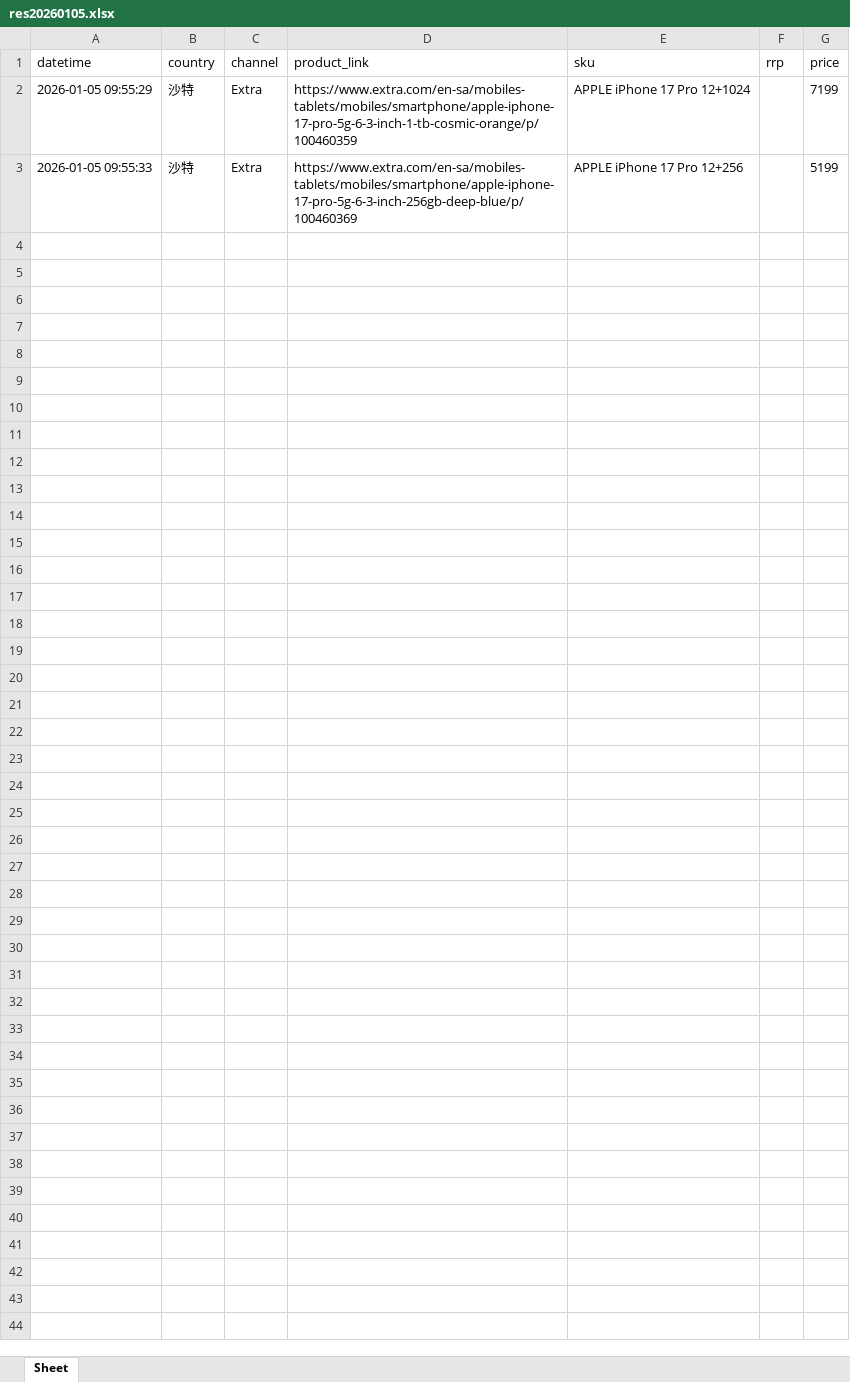
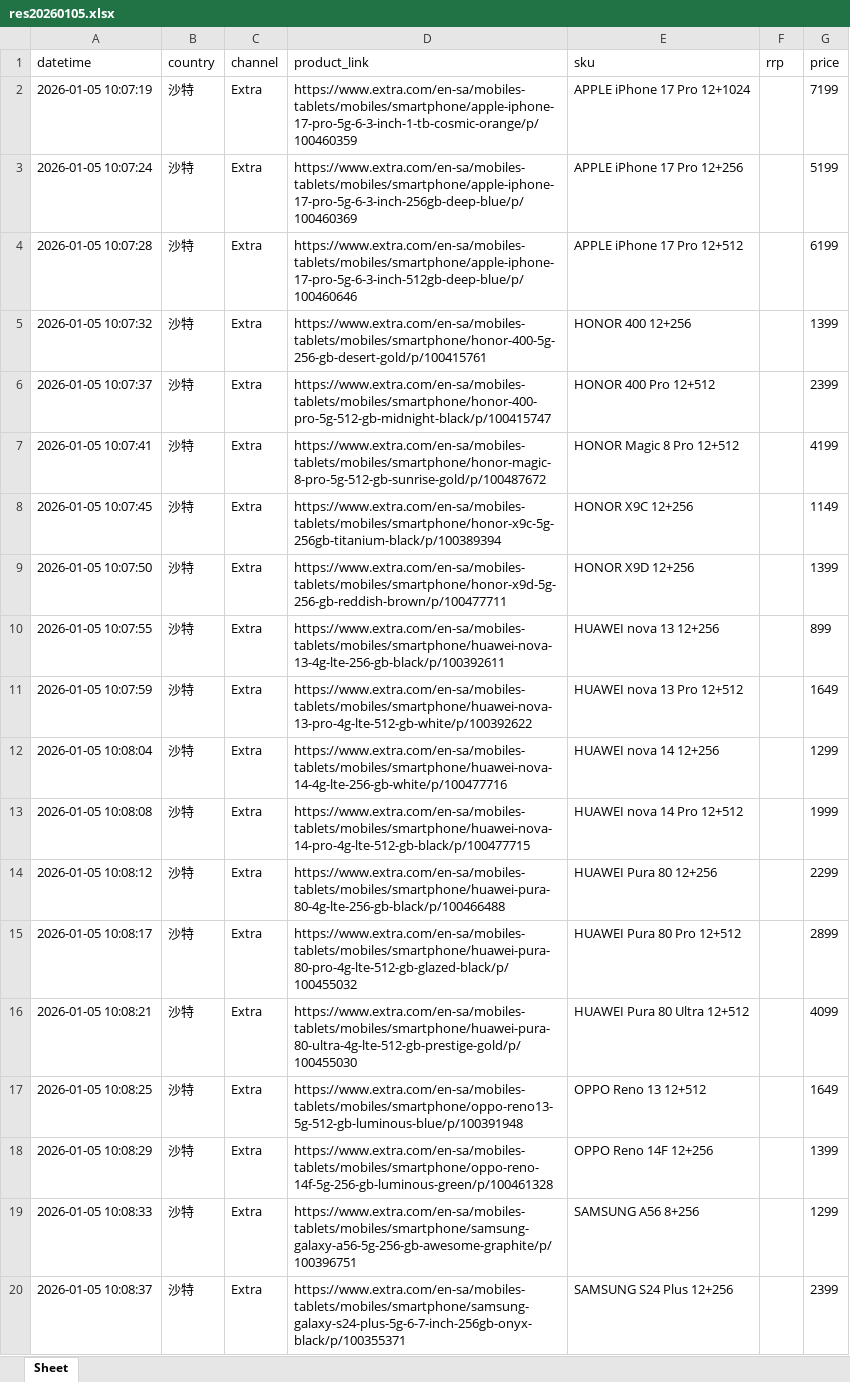
Before and after one commit to seth3838/n8n-res, an Excel workbook: prodinfo/mea/sa/output/res20260105.xlsx, sheet Sheet, drawn as a sheet; only a part is shown; values as stored, in another font and other column widths than the file's, no borders; the diff covers the shown part only; the diff names each change by its address in the sheet, - before the commit and + after, or states it on an @@ line.

Commit message:
Update res20260105.xlsx

```diff
--- a/prodinfo/mea/sa/output/res20260105.xlsx (sheet Sheet)
+++ b/prodinfo/mea/sa/output/res20260105.xlsx (sheet Sheet)
-A2 (datetime): 2026-01-05 09:55:29
+A2 (datetime): 2026-01-05 10:07:19
-A3 (datetime): 2026-01-05 09:55:33
+A3 (datetime): 2026-01-05 10:07:24
+row 4: 2026-01-05 10:07:28 | 沙特 | Extra | https://www.extra.com/en-sa/mobiles-tablets/mobiles/smartphone/apple-iphone-17-pro-5g-6-3-inch-512gb-deep-blue/p/100460646 | APPLE iPhone 17 Pro 12+512 |  | 6199
+row 5: 2026-01-05 10:07:32 | 沙特 | Extra | https://www.extra.com/en-sa/mobiles-tablets/mobiles/smartphone/honor-400-5g-256-gb-desert-gold/p/100415761 | HONOR 400 12+256 |  | 1399
+row 6: 2026-01-05 10:07:37 | 沙特 | Extra | https://www.extra.com/en-sa/mobiles-tablets/mobiles/smartphone/honor-400-pro-5g-512-gb-midnight-black/p/100415747 | HONOR 400 Pro 12+512 |  | 2399
+row 7: 2026-01-05 10:07:41 | 沙特 | Extra | https://www.extra.com/en-sa/mobiles-tablets/mobiles/smartphone/honor-magic-8-pro-5g-512-gb-sunrise-gold/p/100487672 | HONOR Magic 8 Pro 12+512 |  | 4199
+row 8: 2026-01-05 10:07:45 | 沙特 | Extra | https://www.extra.com/en-sa/mobiles-tablets/mobiles/smartphone/honor-x9c-5g-256gb-titanium-black/p/100389394 | HONOR X9C 12+256 |  | 1149
+row 9: 2026-01-05 10:07:50 | 沙特 | Extra | https://www.extra.com/en-sa/mobiles-tablets/mobiles/smartphone/honor-x9d-5g-256-gb-reddish-brown/p/100477711 | HONOR X9D 12+256 |  | 1399
+row 10: 2026-01-05 10:07:55 | 沙特 | Extra | https://www.extra.com/en-sa/mobiles-tablets/mobiles/smartphone/huawei-nova-13-4g-lte-256-gb-black/p/100392611 | HUAWEI nova 13 12+256 |  | 899
+row 11: 2026-01-05 10:07:59 | 沙特 | Extra | https://www.extra.com/en-sa/mobiles-tablets/mobiles/smartphone/huawei-nova-13-pro-4g-lte-512-gb-white/p/100392622 | HUAWEI nova 13 Pro 12+512 |  | 1649
+row 12: 2026-01-05 10:08:04 | 沙特 | Extra | https://www.extra.com/en-sa/mobiles-tablets/mobiles/smartphone/huawei-nova-14-4g-lte-256-gb-white/p/100477716 | HUAWEI nova 14 12+256 |  | 1299
+row 13: 2026-01-05 10:08:08 | 沙特 | Extra | https://www.extra.com/en-sa/mobiles-tablets/mobiles/smartphone/huawei-nova-14-pro-4g-lte-512-gb-black/p/100477715 | HUAWEI nova 14 Pro 12+512 |  | 1999
+row 14: 2026-01-05 10:08:12 | 沙特 | Extra | https://www.extra.com/en-sa/mobiles-tablets/mobiles/smartphone/huawei-pura-80-4g-lte-256-gb-black/p/100466488 | HUAWEI Pura 80 12+256 |  | 2299
+row 15: 2026-01-05 10:08:17 | 沙特 | Extra | https://www.extra.com/en-sa/mobiles-tablets/mobiles/smartphone/huawei-pura-80-pro-4g-lte-512-gb-glazed-black/p/100455032 | HUAWEI Pura 80 Pro 12+512 |  | 2899
+row 16: 2026-01-05 10:08:21 | 沙特 | Extra | https://www.extra.com/en-sa/mobiles-tablets/mobiles/smartphone/huawei-pura-80-ultra-4g-lte-512-gb-prestige-gold/p/100455030 | HUAWEI Pura 80 Ultra 12+512 |  | 4099
+row 17: 2026-01-05 10:08:25 | 沙特 | Extra | https://www.extra.com/en-sa/mobiles-tablets/mobiles/smartphone/oppo-reno13-5g-512-gb-luminous-blue/p/100391948 | OPPO Reno 13 12+512 |  | 1649
+row 18: 2026-01-05 10:08:29 | 沙特 | Extra | https://www.extra.com/en-sa/mobiles-tablets/mobiles/smartphone/oppo-reno-14f-5g-256-gb-luminous-green/p/100461328 | OPPO Reno 14F 12+256 |  | 1399
+row 19: 2026-01-05 10:08:33 | 沙特 | Extra | https://www.extra.com/en-sa/mobiles-tablets/mobiles/smartphone/samsung-galaxy-a56-5g-256-gb-awesome-graphite/p/100396751 | SAMSUNG A56 8+256 |  | 1299
+row 20: 2026-01-05 10:08:37 | 沙特 | Extra | https://www.extra.com/en-sa/mobiles-tablets/mobiles/smartphone/samsung-galaxy-s24-plus-5g-6-7-inch-256gb-onyx-black/p/100355371 | SAMSUNG S24 Plus 12+256 |  | 2399
```
Also changed, not shown: 17 added rows elsewhere in this sheet.
